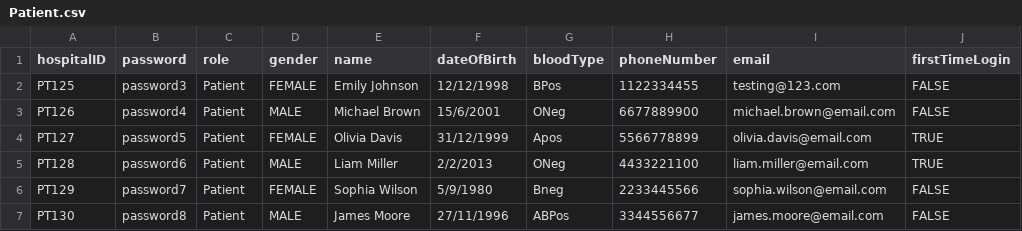
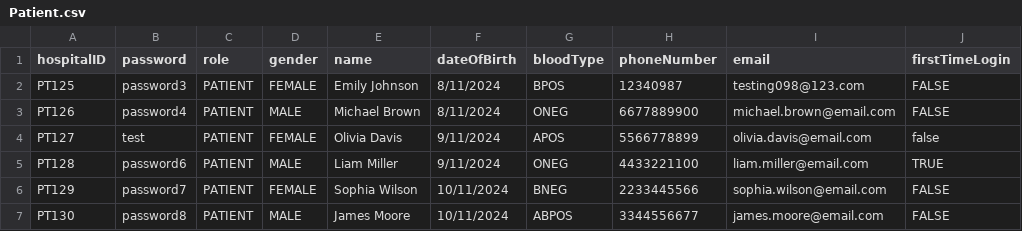
Before and after one commit to Exhilion/SC2002-Project, a CSV file: Java Files/Patient.csv, drawn as a sheet.

```diff
--- a/Java Files/Patient.csv
+++ b/Java Files/Patient.csv
@@ -1,7 +1,7 @@
 hospitalID,password,role,gender,name,dateOfBirth,bloodType,phoneNumber,email,firstTimeLogin
-PT125,password3,Patient,FEMALE,Emily Johnson,12/12/1998,BPos,1122334455,testing@123.com,FALSE
-PT126,password4,Patient,MALE,Michael Brown,15/6/2001,ONeg,6677889900,michael.brown@email.com,FALSE
-PT127,password5,Patient,FEMALE,Olivia Davis,31/12/1999,Apos,5566778899,olivia.davis@email.com,TRUE
-PT128,password6,Patient,MALE,Liam Miller,2/2/2013,ONeg,4433221100,liam.miller@email.com,TRUE
-PT129,password7,Patient,FEMALE,Sophia Wilson,5/9/1980,Bneg,2233445566,sophia.wilson@email.com,FALSE
-PT130,password8,Patient,MALE,James Moore,27/11/1996,ABPos,3344556677,james.moore@email.com,FALSE
+PT125,password3,PATIENT,FEMALE,Emily Johnson,8/11/2024,BPOS,12340987,testing098@123.com,FALSE
+PT126,password4,PATIENT,MALE,Michael Brown,8/11/2024,ONEG,6677889900,michael.brown@email.com,FALSE
+PT127,test,PATIENT,FEMALE,Olivia Davis,9/11/2024,APOS,5566778899,olivia.davis@email.com,false
+PT128,password6,PATIENT,MALE,Liam Miller,9/11/2024,ONEG,4433221100,liam.miller@email.com,TRUE
+PT129,password7,PATIENT,FEMALE,Sophia Wilson,10/11/2024,BNEG,2233445566,sophia.wilson@email.com,FALSE
+PT130,password8,PATIENT,MALE,James Moore,10/11/2024,ABPOS,3344556677,james.moore@email.com,FALSE
```
Also changed, not shown: Java Files/AppointmentOutcome.csv, Java Files/AppointmentSlot.csv, 42 other files.
